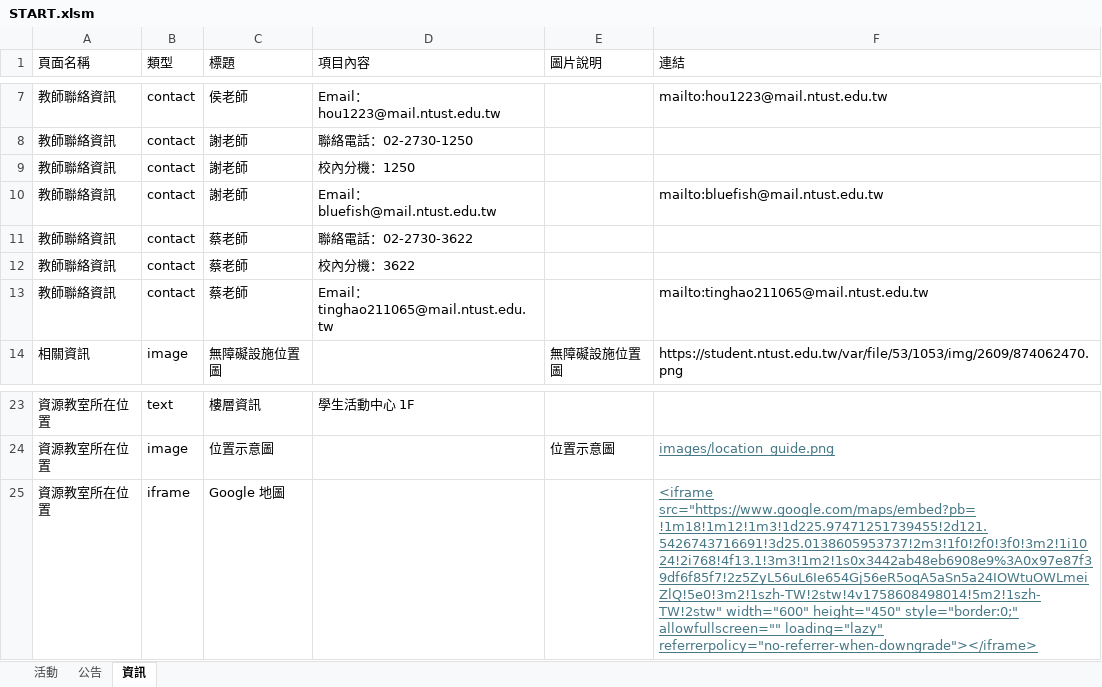
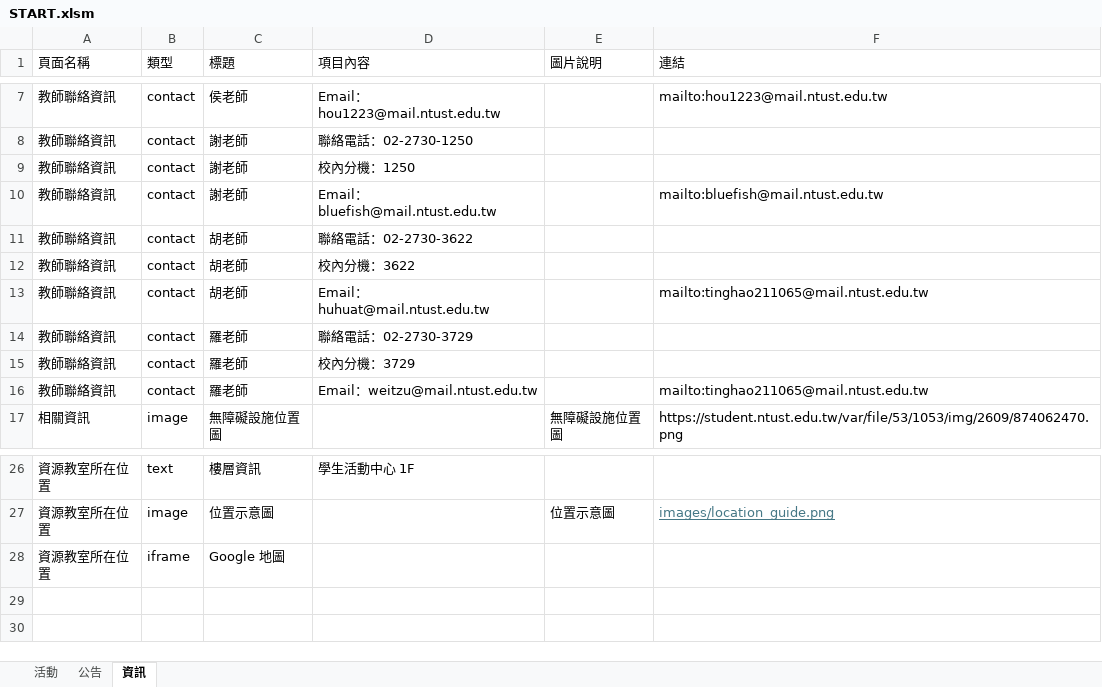
Before and after one commit to NTUSTresourceroom/LINE_web, an Excel workbook: START.xlsm, sheet 資訊, drawn as a sheet; only a part is shown, gaps mark what is left out; values as stored, in another font and other column widths than the file's, no borders; charts and pictures not drawn; addresses are those after the commit; the diff names each change by its address in the sheet, - before the commit and + after, or states it on an @@ line.

```diff
--- a/START.xlsm (sheet 資訊)
+++ b/START.xlsm (sheet 資訊)
-C11:C13 (標題): 蔡老師
+C11:C13 (標題): 胡老師
-D13 (項目內容): Email：tinghao211065@mail.ntust.edu.tw
+D13 (項目內容): Email：huhuat@mail.ntust.edu.tw
+row 14: 教師聯絡資訊 | contact | 羅老師 | 聯絡電話：02-2730-3729
+row 15: 教師聯絡資訊 | contact | 羅老師 | 校內分機：3729
+row 16: 教師聯絡資訊 | contact | 羅老師 | Email：weitzu@mail.ntust.edu.tw |  | mailto:tinghao211065@mail.ntust.edu.tw
-F28 (連結): <iframe src="https://www.google.com/maps/embed?pb=!1m18!1m12!1m3!1d225.97471251739455!2d121.5426743716691!3d25.0138605953737!2m3!1f0!2f0!3f0!3m2!1i1024!2i768!4f13.1!3m3!1m2!1s0x3442ab48eb6908e9%3A0x97e87f39df6f85f7!2z5ZyL56uL6Ie654Gj56eR5oqA5aSn5a24IOWtuOWLmeiZlQ!5e0!3m2!1szh-TW!2stw!4v1758608498014!5m2!1szh-TW!2stw" width="600" height="450" style="border:0;" allowfullscreen="" loading="lazy" referrerpolicy="no-referrer-when-downgrade"></iframe>
+F28 (連結): (empty)
```
Also changed, not shown: 3 other files.
